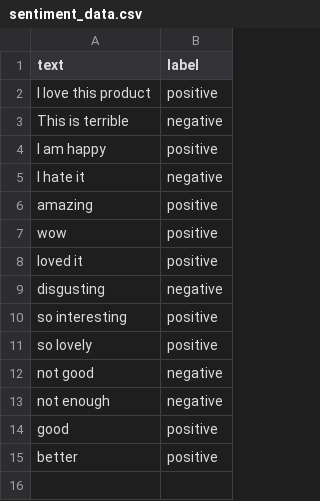
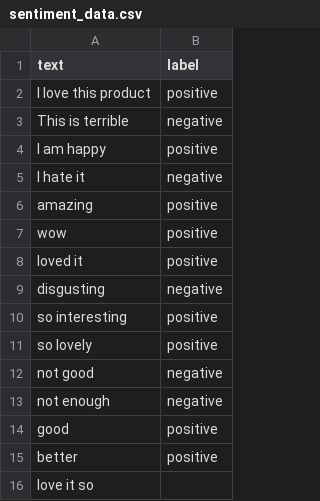
Before and after one commit to Fenet254/sentiment-analysis-app, a CSV file: analysis/data/sentiment_data.csv, drawn as a sheet; the diff names each change by its address in the sheet, - before the commit and + after, or states it on an @@ line.

Commit message:
Update sentiment_data.csv

```diff
--- a/analysis/data/sentiment_data.csv
+++ b/analysis/data/sentiment_data.csv
+row 16: love it so
```
